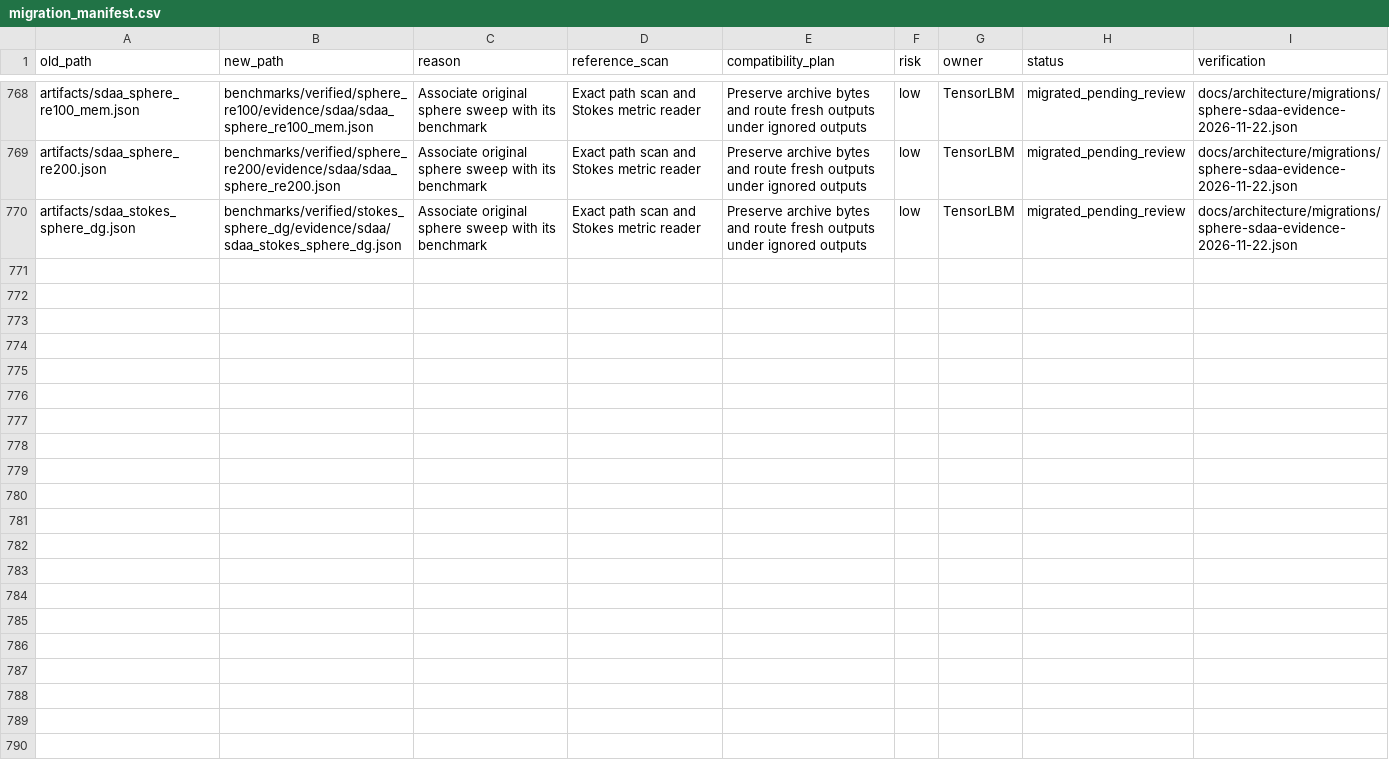
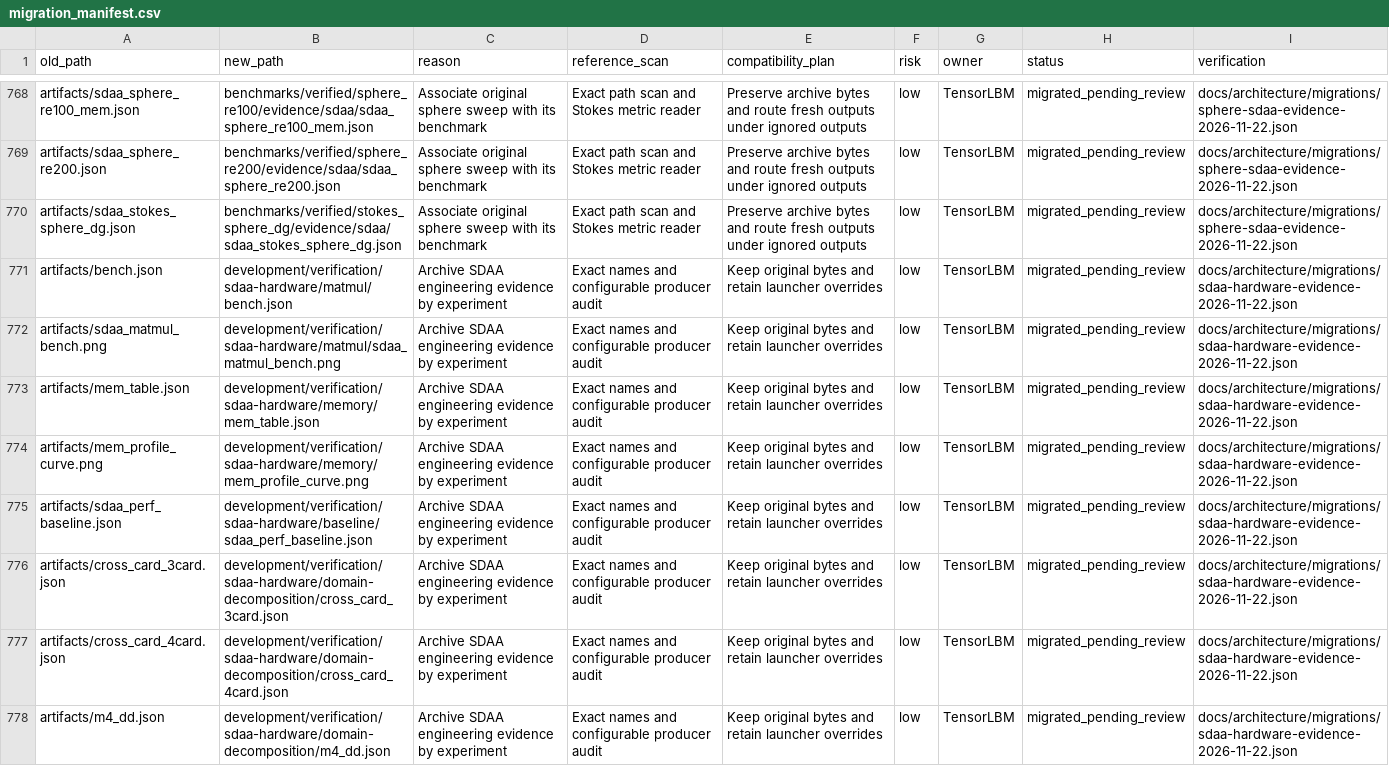
Before and after one commit to cxs503/TensorLBM, a CSV file: docs/architecture/migration_manifest.csv, drawn as a sheet; only a part is shown, gaps mark what is left out; the diff names each change by its address in the sheet, - before the commit and + after, or states it on an @@ line.

Commit message:
governance: archive SDAA hardware verification evidence

```diff
--- a/docs/architecture/migration_manifest.csv
+++ b/docs/architecture/migration_manifest.csv
+row 771: artifacts/bench.json | development/verification/sdaa-hardware/matmul/bench.json | Archive SDAA engineering evidence by experiment | Exact names and configurable producer audit | Keep original bytes and retain launcher overrides | low | TensorLBM | migrated_pending_review | docs/architecture/migrations/sdaa-hardware-evidence-2026-11-22.json
+row 772: artifacts/sdaa_matmul_bench.png | development/verification/sdaa-hardware/matmul/sdaa_matmul_bench.png | Archive SDAA engineering evidence by experiment | Exact names and configurable producer audit | Keep original bytes and retain launcher overrides | low | TensorLBM | migrated_pending_review | docs/architecture/migrations/sdaa-hardware-evidence-2026-11-22.json
+row 773: artifacts/mem_table.json | development/verification/sdaa-hardware/memory/mem_table.json | Archive SDAA engineering evidence by experiment | Exact names and configurable producer audit | Keep original bytes and retain launcher overrides | low | TensorLBM | migrated_pending_review | docs/architecture/migrations/sdaa-hardware-evidence-2026-11-22.json
+row 774: artifacts/mem_profile_curve.png | development/verification/sdaa-hardware/memory/mem_profile_curve.png | Archive SDAA engineering evidence by experiment | Exact names and configurable producer audit | Keep original bytes and retain launcher overrides | low | TensorLBM | migrated_pending_review | docs/architecture/migrations/sdaa-hardware-evidence-2026-11-22.json
+row 775: artifacts/sdaa_perf_baseline.json | development/verification/sdaa-hardware/baseline/sdaa_perf_baseline.json | Archive SDAA engineering evidence by experiment | Exact names and configurable producer audit | Keep original bytes and retain launcher overrides | low | TensorLBM | migrated_pending_review | docs/architecture/migrations/sdaa-hardware-evidence-2026-11-22.json
+row 776: artifacts/cross_card_3card.json | development/verification/sdaa-hardware/domain-decomposition/cross_card_3card.json | Archive SDAA engineering evidence by experiment | Exact names and configurable producer audit | Keep original bytes and retain launcher overrides | low | TensorLBM | migrated_pending_review | docs/architecture/migrations/sdaa-hardware-evidence-2026-11-22.json
+row 777: artifacts/cross_card_4card.json | development/verification/sdaa-hardware/domain-decomposition/cross_card_4card.json | Archive SDAA engineering evidence by experiment | Exact names and configurable producer audit | Keep original bytes and retain launcher overrides | low | TensorLBM | migrated_pending_review | docs/architecture/migrations/sdaa-hardware-evidence-2026-11-22.json
+row 778: artifacts/m4_dd.json | development/verification/sdaa-hardware/domain-decomposition/m4_dd.json | Archive SDAA engineering evidence by experiment | Exact names and configurable producer audit | Keep original bytes and retain launcher overrides | low | TensorLBM | migrated_pending_review | docs/architecture/migrations/sdaa-hardware-evidence-2026-11-22.json
```
Also changed, not shown: 19 other files.
